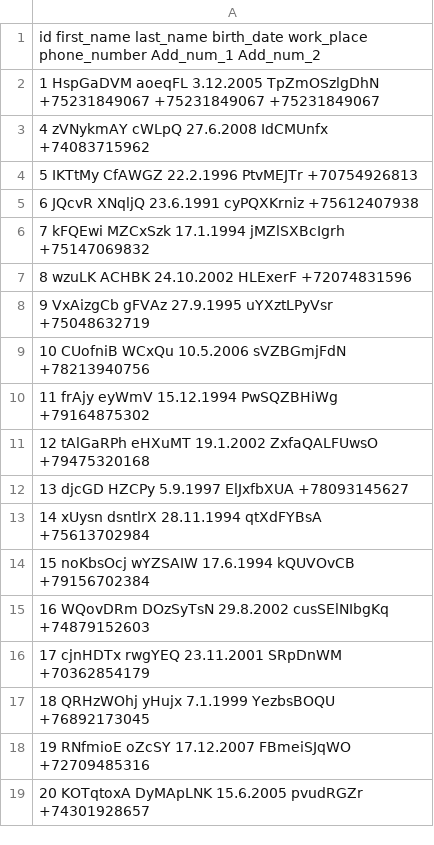
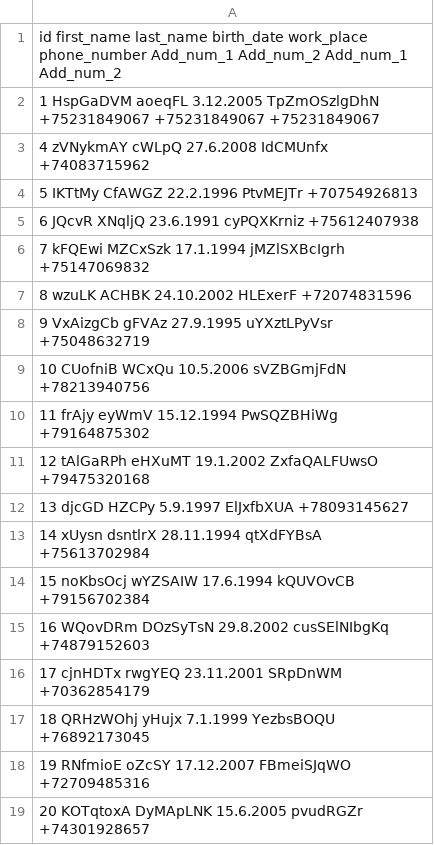
Before and after one commit to proDreams/phone_dict, a CSV file: db.csv, drawn as a sheet.

Commit message:
Additional columns

```diff
--- a/db.csv
+++ b/db.csv
@@ -1,2 +1,2 @@
-id first_name last_name birth_date work_place phone_number Add_num_1 Add_num_2
+id first_name last_name birth_date work_place phone_number Add_num_1 Add_num_2 Add_num_1 Add_num_2
 1 HspGaDVM aoeqFL 3.12.2005 TpZmOSzlgDhN +75231849067 +75231849067 +75231849067
```
Also changed, not shown: 1 other file.
